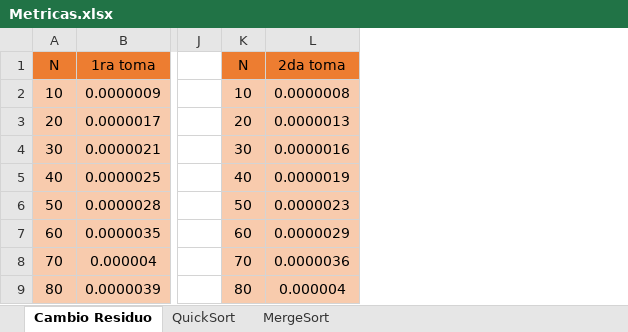
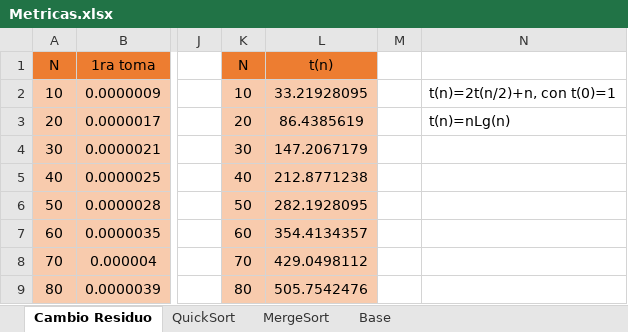
Before and after one commit to camilo-a-g-z/CienciasDeLaComputacion1, an Excel workbook: Ordenamiento/Metricas.xlsx, sheet Cambio Residuo, drawn as a sheet; only a part is shown, gaps mark what is left out; values as stored, in another font and other column widths than the file's, no borders; charts and pictures not drawn; removed rows and columns are numbered as before the commit, all else as after; the diff names each change by its address in the sheet, - before the commit and + after, or states it on an @@ line.

```diff
--- a/Ordenamiento/Metricas.xlsx (sheet Cambio Residuo)
+++ b/Ordenamiento/Metricas.xlsx (sheet Cambio Residuo)
+sheet tab: Base
-column L, rows 1-9: 2da toma | 0.0000008 | 0.0000013 | 0.0000016 | 0.0000019 | 0.0000023 | 0.0000029 | 0.0000036 | 0.000004
+column L, rows 1-9: t(n) | 33.21928095 | 86.4385619 | 147.2067179 | 212.8771238 | 282.1928095 | 354.4134357 | 429.0498112 | 505.7542476
+column M, empty
+column N, rows 2-3: t(n)=2t(n/2)+n, con t(0)=1 | t(n)=nLg(n)
```
Also changed, not shown: sheet MergeSort, sheet QuickSort, charts or pictures.
